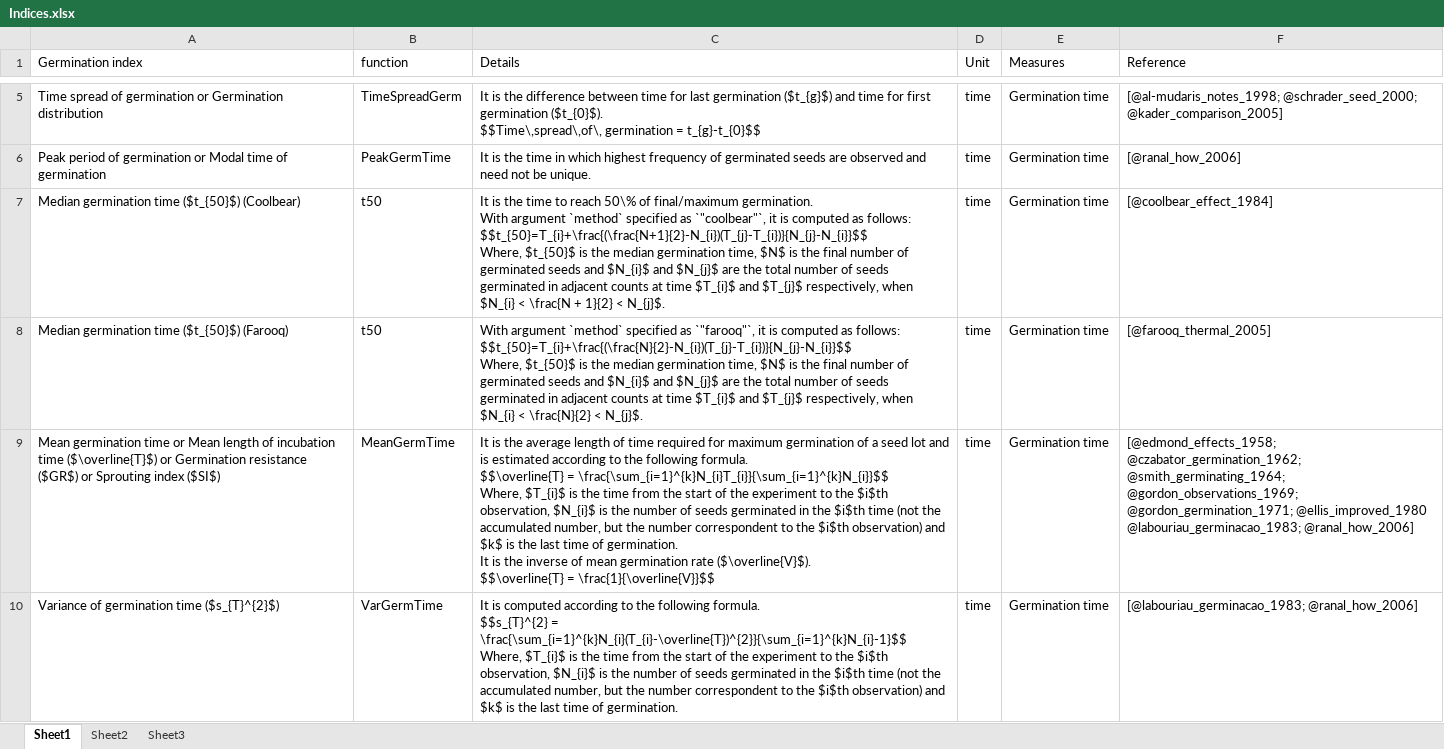
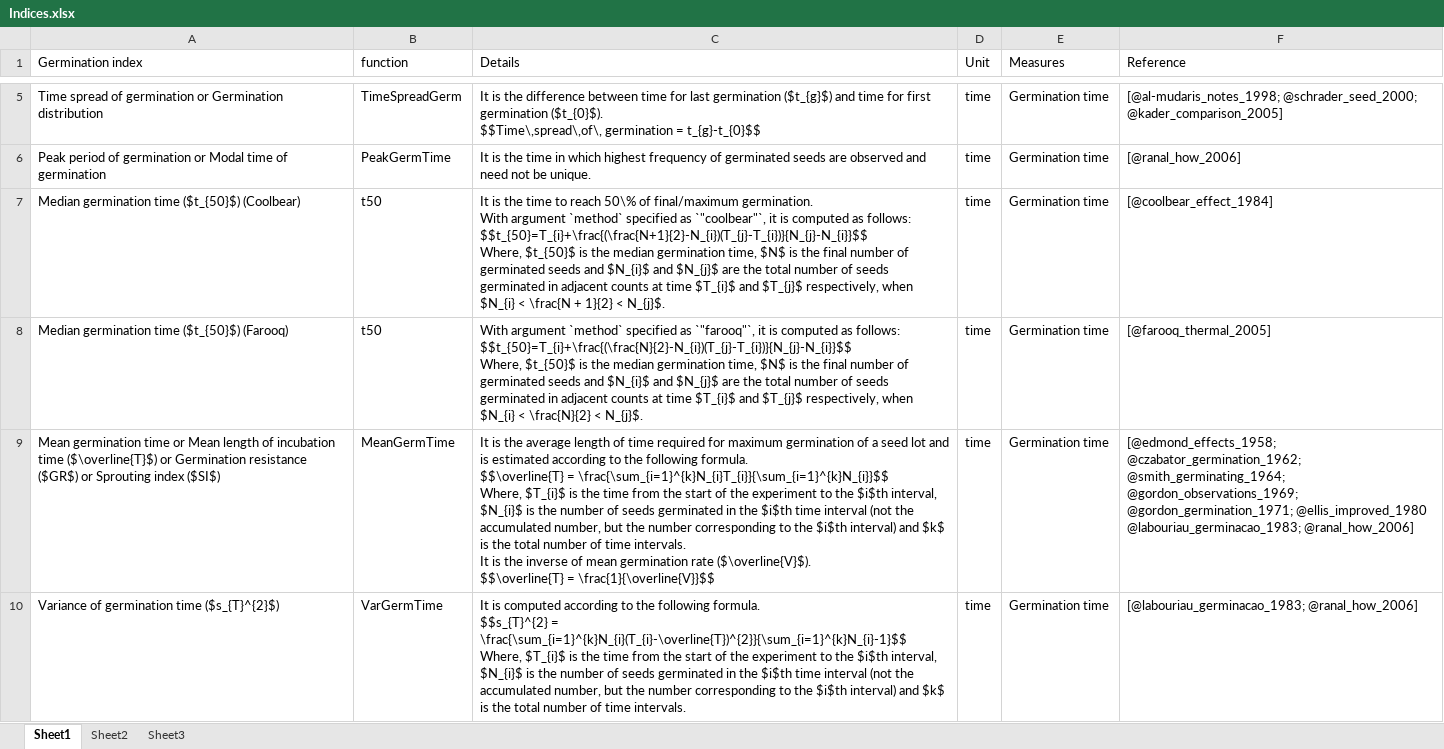
Before and after one commit to aravind-j/germinationmetrics, an Excel workbook: vignettes/Indices.xlsx, sheet Sheet1, drawn as a sheet; only a part is shown, gaps mark what is left out; values as stored, in another font and other column widths than the file's, no borders; ↵ is a line break in a cell; the diff covers the shown part only; the diff names each change by its address in the sheet, - before the commit and + after, or states it on an @@ line.

Commit message:
Updated documentation for MeanGermTime 2

```diff
--- a/vignettes/Indices.xlsx (sheet Sheet1)
+++ b/vignettes/Indices.xlsx (sheet Sheet1)
-C9 (Details): …the $i$th observation, $N_{i}$ is the number of seeds germinated in the $i$th time (not the accumulated number, but the number correspondent to the $i$th observation) and $k$ is the last time of germination. ↵ It is…
+C9 (Details): …the $i$th interval, $N_{i}$ is the number of seeds germinated in the $i$th time interval (not the accumulated number, but the number corresponding to the $i$th interval) and $k$ is the total number of time intervals. ↵ It is…
-C10 (Details): …the $i$th observation, $N_{i}$ is the number of seeds germinated in the $i$th time (not the accumulated number, but the number correspondent to the $i$th observation) and $k$ is the last time of germination.
+C10 (Details): …the $i$th interval, $N_{i}$ is the number of seeds germinated in the $i$th time interval (not the accumulated number, but the number corresponding to the $i$th interval) and $k$ is the total number of time intervals.
```
Also changed, not shown: 1 edited cell elsewhere in this sheet.
